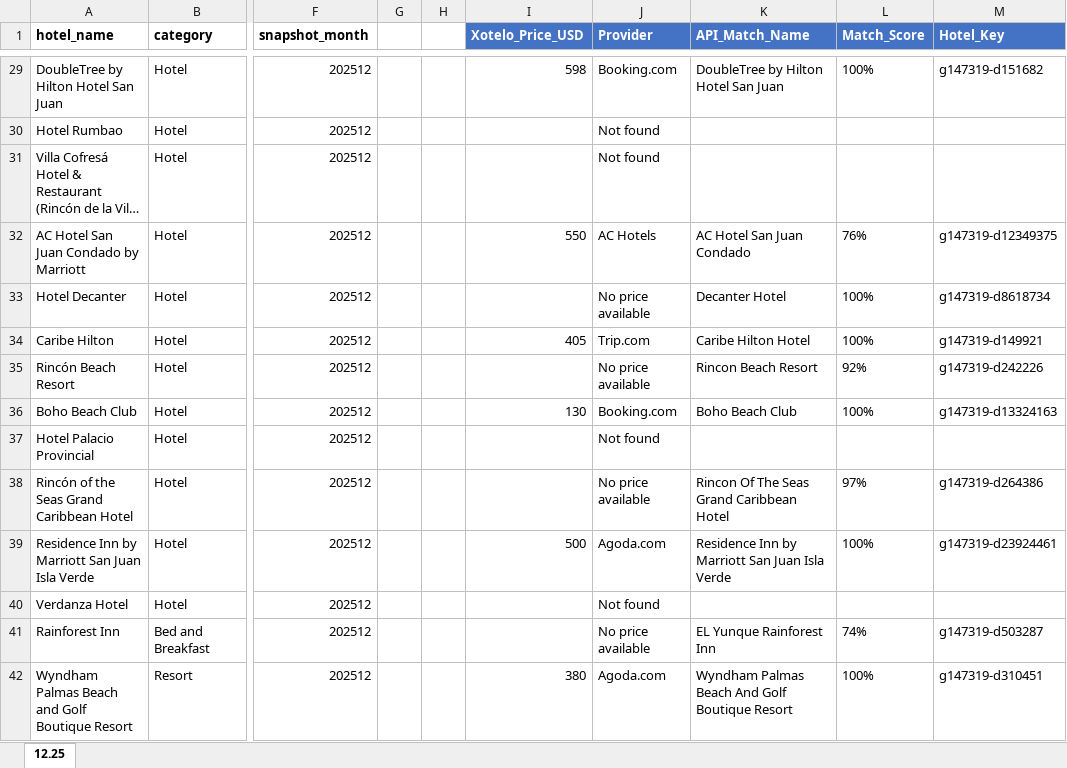
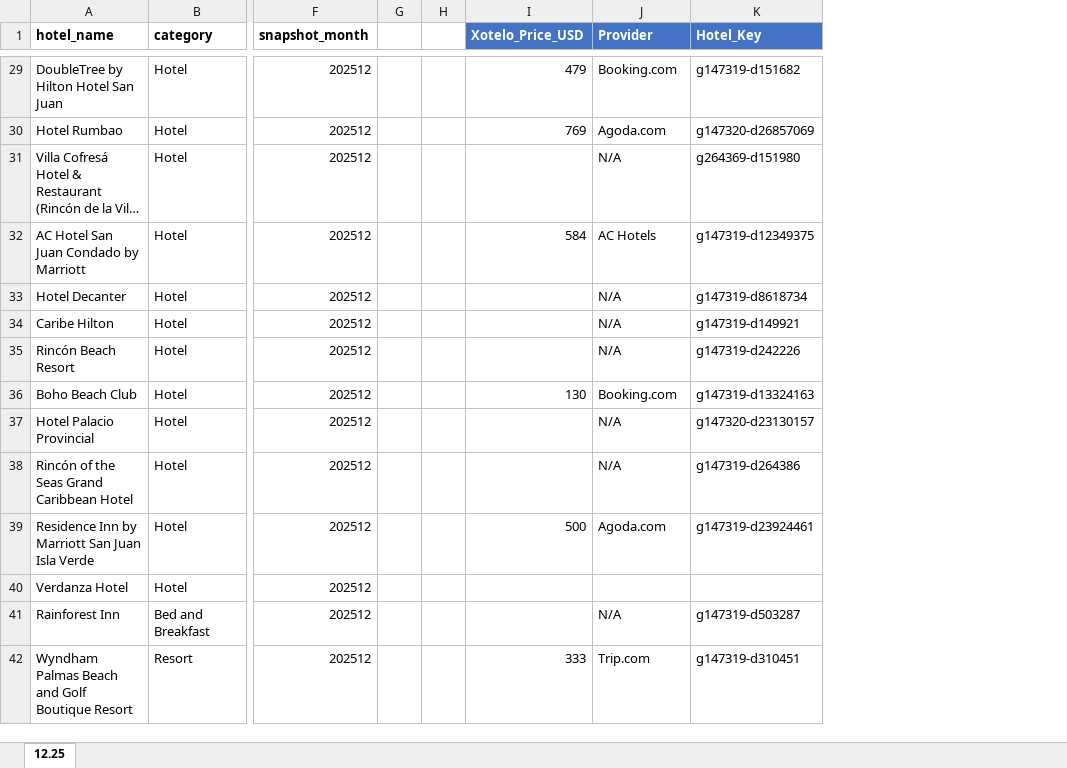
Before and after one commit to FulanoXpr/Hotel-API, an Excel workbook: PRTC Endorsed Hotels - Updated Xotelo.xlsx, sheet 12.25, drawn as a sheet; only a part is shown, gaps mark what is left out; long unchanged cells end in …; values as stored, in another font and other column widths than the file's, no borders; removed rows and columns are numbered as before the commit, all else as after; the diff covers the shown part only; the diff names each change by its address in the sheet, - before the commit and + after, or states it on an @@ line.

Commit message:
Add key-based hotel price updater with auto mode and snapshot dates - Added hotel_keys_db.json with 149 PRTC hotels mapped to Xotelo keys - Refactored xotelo_price_updater.py for direct key lookups - Added --auto mode for monthly automation - Added snapshot date column in Excel output - Added extract_all_hotels.py for API hotel extraction - Added key_manager.py and templates for key management

```diff
--- a/PRTC Endorsed Hotels - Updated Xotelo.xlsx (sheet 12.25)
+++ b/PRTC Endorsed Hotels - Updated Xotelo.xlsx (sheet 12.25)
-column K (API_Match_Name), rows 29-42: DoubleTree by Hilton Hotel San Juan |  |  | AC Hotel San Juan Condado | Decanter Hotel | Caribe Hilton Hotel | Rincon Beach Resort | Boho Beach Club |  | Rincon Of The Seas Grand Caribbean Hotel | Residence Inn by Marriott San Juan Isla Verde |  | EL Yunque Rainforest Inn | Wyndham Palmas Beach And Golf Boutique Resort
-column L (Match_Score), rows 29-42: 100% |  |  | 76% | 100% | 100% | 92% | 100% |  | 97% | 100% |  | 74% | 100%
-I29 (Xotelo_Price_USD): 598
+I29 (Xotelo_Price_USD): 479
-I30 (Xotelo_Price_USD): (empty)
+I30 (Xotelo_Price_USD): 769
-J30 (Provider): Not found
+J30 (Provider): Agoda.com
-K30 (Hotel_Key): (empty)
+K30 (Hotel_Key): g147320-d26857069
-J31 (Provider): Not found
+J31 (Provider): N/A
-K31 (Hotel_Key): (empty)
+K31 (Hotel_Key): g264369-d151980
-I32 (Xotelo_Price_USD): 550
+I32 (Xotelo_Price_USD): 584
-J33 (Provider): No price available
+J33 (Provider): N/A
-I34 (Xotelo_Price_USD): 405
+I34 (Xotelo_Price_USD): (empty)
-J34 (Provider): Trip.com
+J34 (Provider): N/A
-J35 (Provider): No price available
+J35 (Provider): N/A
-J37 (Provider): Not found
+J37 (Provider): N/A
-K37 (Hotel_Key): (empty)
+K37 (Hotel_Key): g147320-d23130157
-J38 (Provider): No price available
+J38 (Provider): N/A
-J40 (Provider): Not found
+J40 (Provider): (empty)
-J41 (Provider): No price available
+J41 (Provider): N/A
-I42 (Xotelo_Price_USD): 380
+I42 (Xotelo_Price_USD): 333
-J42 (Provider): Agoda.com
+J42 (Provider): Trip.com
```
Also changed, not shown: 137 edited cells elsewhere in this sheet, 10 other files.
